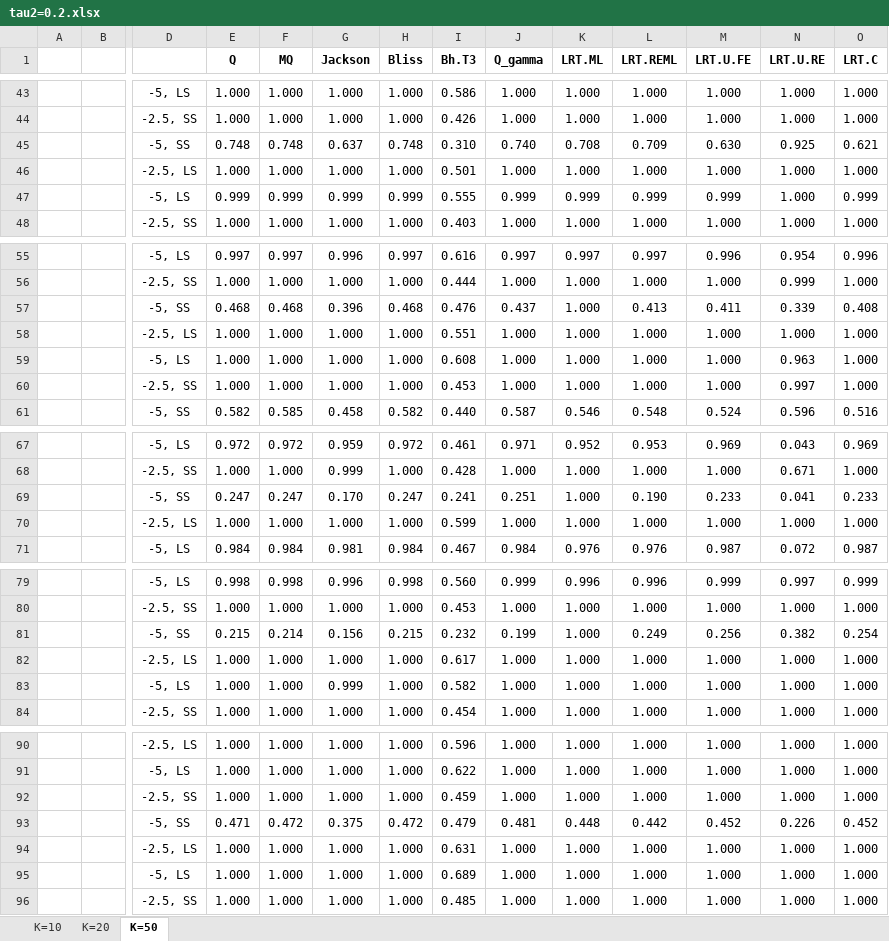
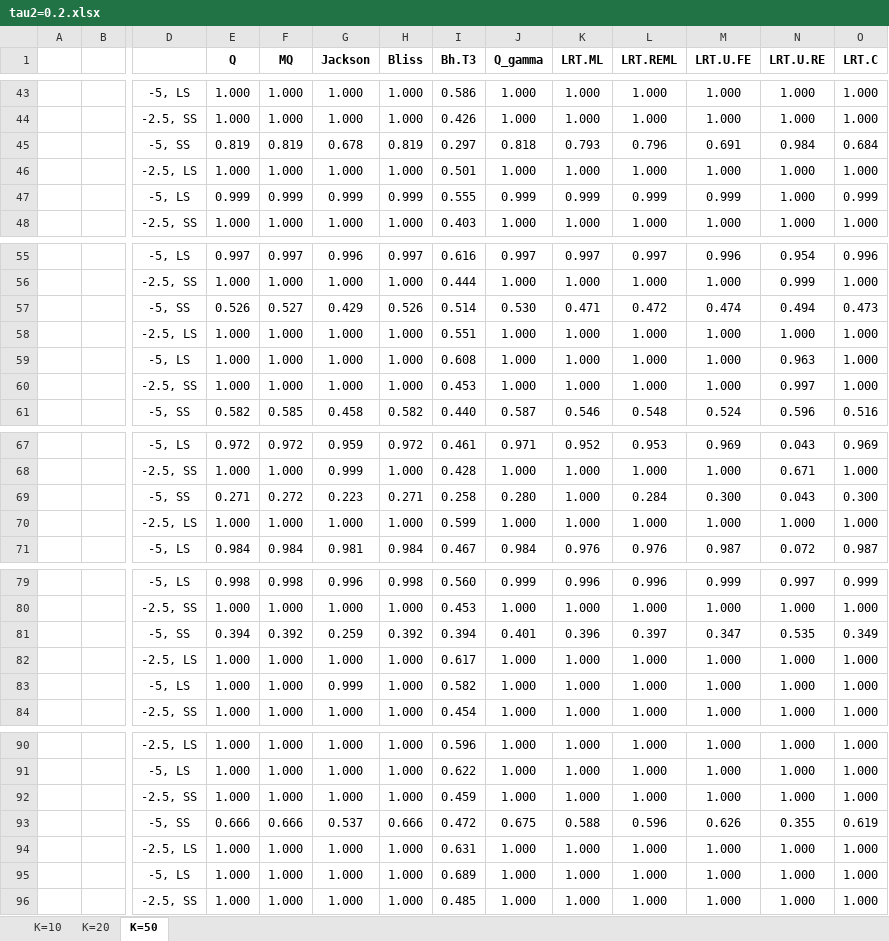
Before and after one commit to zcyhp/Meta_Heterogeneity, an Excel workbook: Simulation Results/tau2=0.2.xlsx, sheet K=50, drawn as a sheet; only a part is shown, gaps mark what is left out; values as stored, in another font and other column widths than the file's, no borders; removed rows and columns are numbered as before the commit, all else as after; rows hold the shown columns only; the diff covers the shown part only; the diff names each change by its address in the sheet, - before the commit and + after, or states it on an @@ line.

```diff
--- a/Simulation Results/tau2=0.2.xlsx (sheet K=50)
+++ b/Simulation Results/tau2=0.2.xlsx (sheet K=50)
-row 45:  |  | -5, SS | 0.748 | 0.748 | 0.637 | 0.748 | 0.310 | 0.740 | 0.708 | 0.709 | 0.630 | 0.925 | 0.621
+row 45:  |  | -5, SS | 0.819 | 0.819 | 0.678 | 0.819 | 0.297 | 0.818 | 0.793 | 0.796 | 0.691 | 0.984 | 0.684
-row 57:  |  | -5, SS | 0.468 | 0.468 | 0.396 | 0.468 | 0.476 | 0.437 | 1.000 | 0.413 | 0.411 | 0.339 | 0.408
+row 57:  |  | -5, SS | 0.526 | 0.527 | 0.429 | 0.526 | 0.514 | 0.530 | 0.471 | 0.472 | 0.474 | 0.494 | 0.473
-row 69:  |  | -5, SS | 0.247 | 0.247 | 0.170 | 0.247 | 0.241 | 0.251 | 1.000 | 0.190 | 0.233 | 0.041 | 0.233
+row 69:  |  | -5, SS | 0.271 | 0.272 | 0.223 | 0.271 | 0.258 | 0.280 | 1.000 | 0.284 | 0.300 | 0.043 | 0.300
-row 81:  |  | -5, SS | 0.215 | 0.214 | 0.156 | 0.215 | 0.232 | 0.199 | 1.000 | 0.249 | 0.256 | 0.382 | 0.254
+row 81:  |  | -5, SS | 0.394 | 0.392 | 0.259 | 0.392 | 0.394 | 0.401 | 0.396 | 0.397 | 0.347 | 0.535 | 0.349
-row 93:  |  | -5, SS | 0.471 | 0.472 | 0.375 | 0.472 | 0.479 | 0.481 | 0.448 | 0.442 | 0.452 | 0.226 | 0.452
+row 93:  |  | -5, SS | 0.666 | 0.666 | 0.537 | 0.666 | 0.472 | 0.675 | 0.588 | 0.596 | 0.626 | 0.355 | 0.619
```
Also changed, not shown: 1 added row and 1 removed row elsewhere in this sheet, Simulation Results/tau2=0.1.xlsx, Simulation Results/tau2=0.3.xlsx, 7 other files.
